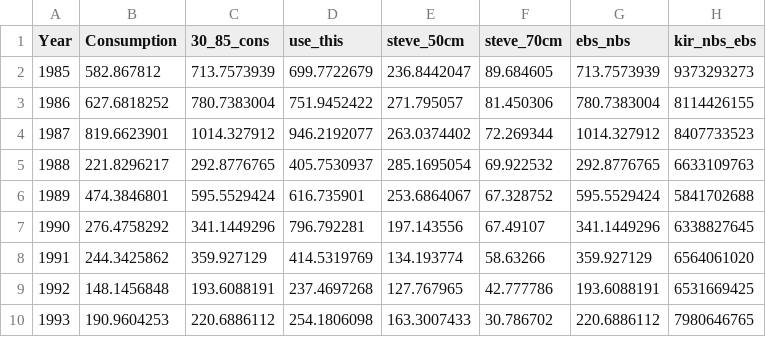
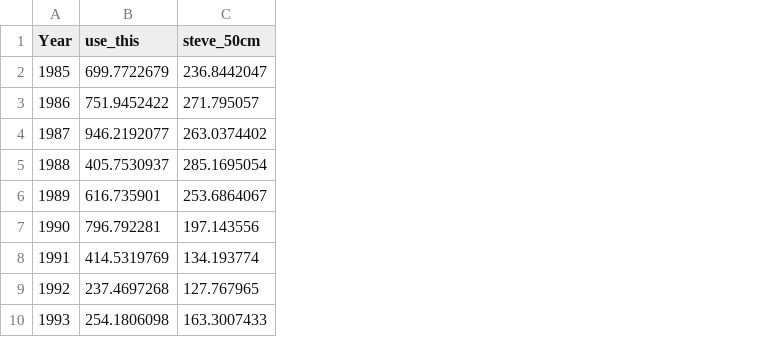
Before and after one commit to szuwalski/snow_down, a CSV file: data/cod_consump.csv, drawn as a sheet; only a part is shown; the diff names each change by its address in the sheet, - before the commit and + after, or states it on an @@ line.

Commit message:
commitable data files

```diff
--- a/data/cod_consump.csv
+++ b/data/cod_consump.csv
-column B (Consumption), rows 2-10: 582.867812 | 627.6818252 | 819.6623901 | 221.8296217 | 474.3846801 | 276.4758292 | 244.3425862 | 148.1456848 | 190.9604253
-column C (30_85_cons), rows 2-10: 713.7573939 | 780.7383004 | 1014.327912 | 292.8776765 | 595.5529424 | 341.1449296 | 359.927129 | 193.6088191 | 220.6886112
-column F (steve_70cm), rows 2-10: 89.684605 | 81.450306 | 72.269344 | 69.922532 | 67.328752 | 67.49107 | 58.63266 | 42.777786 | 30.786702
-column G (ebs_nbs), rows 2-10: 713.7573939 | 780.7383004 | 1014.327912 | 292.8776765 | 595.5529424 | 341.1449296 | 359.927129 | 193.6088191 | 220.6886112
-column H (kir_nbs_ebs), rows 2-10: 9373293273 | 8114426155 | 8407733523 | 6633109763 | 5841702688 | 6338827645 | 6564061020 | 6531669425 | 7980646765
```
Also changed, not shown: 1 other file.
